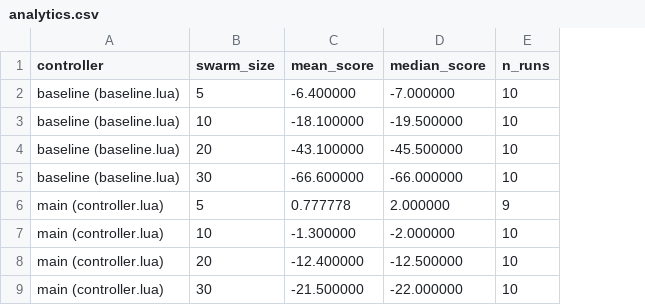
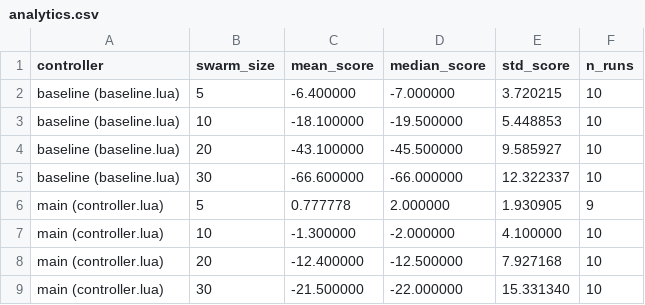
Before and after one commit to ldevroye/swarm_intelligence, a CSV file: analytics.csv, drawn as a sheet; the diff names each change by its address in the sheet, - before the commit and + after, or states it on an @@ line.

```diff
--- a/analytics.csv
+++ b/analytics.csv
+column E (std_score), rows 2-9: 3.720215 | 5.448853 | 9.585927 | 12.322337 | 1.930905 | 4.100000 | 7.927168 | 15.331340
```
Also changed, not shown: 4 other files.
